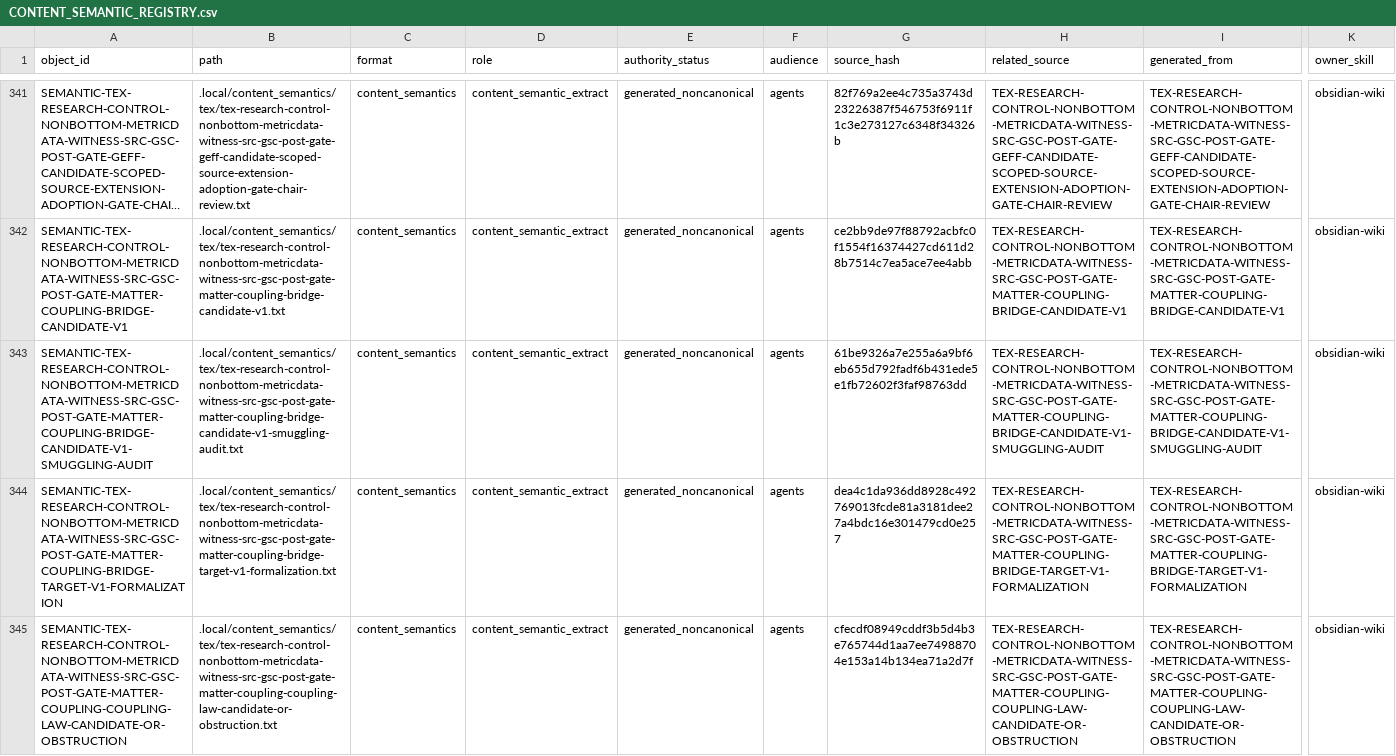
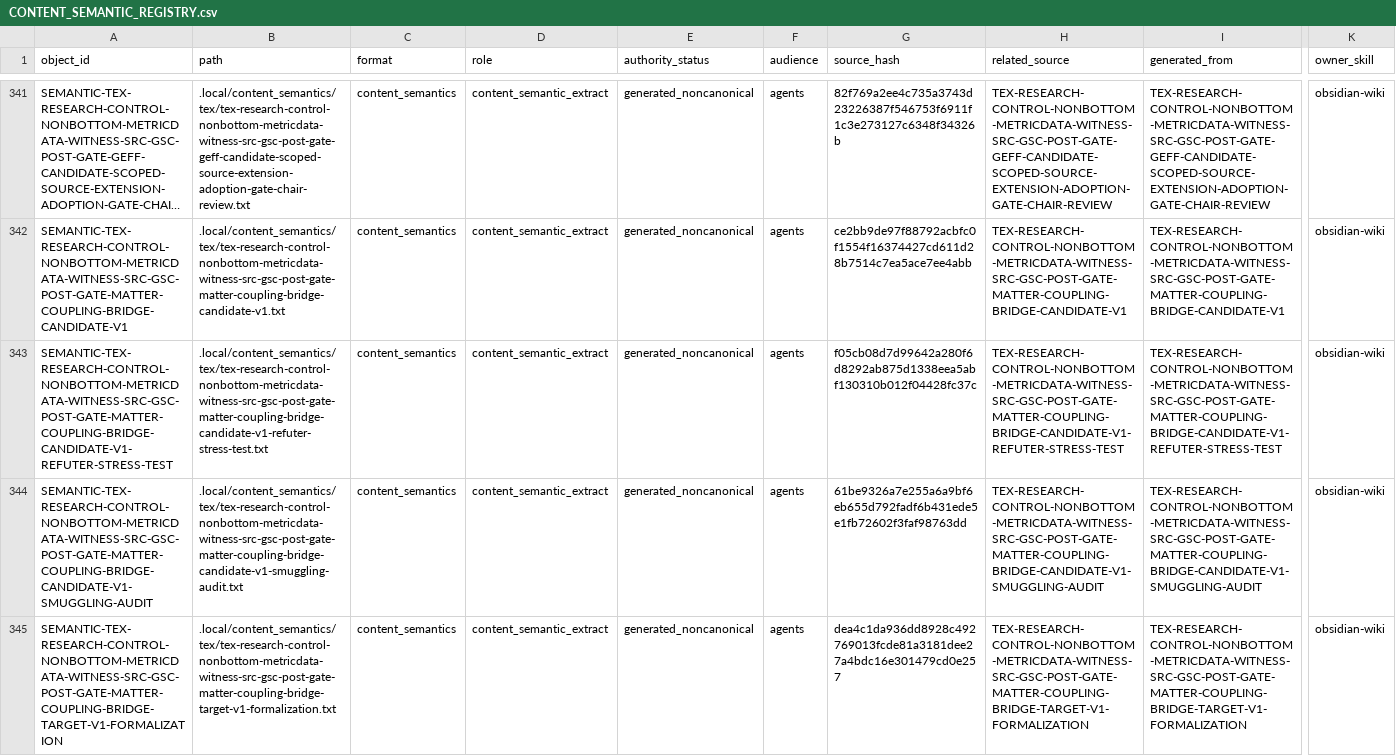
Before and after one commit to AngryOwlAI/The-AEther-Flow, a CSV file: registries/CONTENT_SEMANTIC_REGISTRY.csv, drawn as a sheet; only a part is shown, gaps mark what is left out; the shorter side is filled out with more unchanged rows; long unchanged cells end in …; rows hold the shown columns only; the diff names each change by its address in the sheet, - before the commit and + after, or states it on an @@ line.

```diff
--- a/registries/CONTENT_SEMANTIC_REGISTRY.csv
+++ b/registries/CONTENT_SEMANTIC_REGISTRY.csv
+row 343: SEMANTIC-TEX-RESEARCH-CONTROL-NONBOTTOM-METRICDATA-WITNESS-SRC-GSC-POST-GATE-MATTER-COUPLING-BRIDGE-CANDIDATE-V1-REFUTER-STRESS-TEST | .local/content_semantics/tex/tex-research-control-nonbottom-metricdata-witness-src-gsc-post-gate-matter-coupling-bridge-candidate-v1-refuter-stress-test.txt | content_semantics | content_semantic_extract | generated_noncanonical | agents | f05cb08d7d99642a280f6d8292ab875d1338eea5abf130310b012f04428fc37c | TEX-RESEARCH-CONTROL-NONBOTTOM-METRICDATA-WITNESS-SRC-GSC-POST-GATE-MATTER-COUPLING-BRIDGE-CANDIDATE-V1-REFUTER-STRESS-TEST | TEX-RESEARCH-CONTROL-NONBOTTOM-METRICDATA-WITNESS-SRC-GSC-POST-GATE-MATTER-COUPLING-BRIDGE-CANDIDATE-V1-REFUTER-STRESS-TEST | obsidian-wiki
```
Also changed, not shown: registries/AGENT_JOB_REGISTRY.csv, registries/CLAIM_BOUNDARY_REGISTRY.csv, 34 other files.
